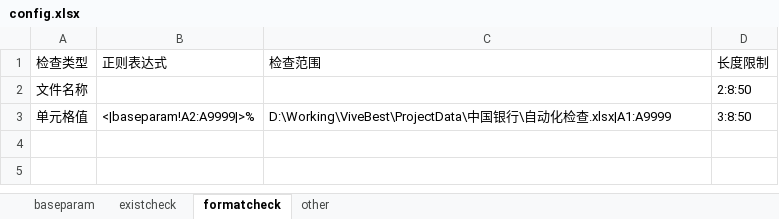
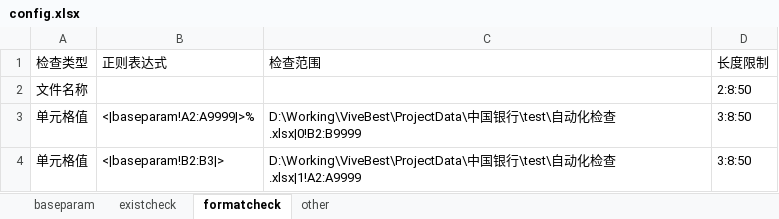
Before and after one commit to zhaozz1015/pythonProject, an Excel workbook: conf/config.xlsx, sheet formatcheck, drawn as a sheet; values as stored, in another font and other column widths than the file's, no borders; the diff names each change by its address in the sheet, - before the commit and + after, or states it on an @@ line.

```diff
--- a/conf/config.xlsx (sheet formatcheck)
+++ b/conf/config.xlsx (sheet formatcheck)
-C3 (检查范围): …银行\自动化检查.xlsx|A1:A9999
+C3 (检查范围): …银行\test\自动化检查.xlsx|0!B2:B9999
+row 4: 单元格值 | <|baseparam!B2:B3|> | D:\Working\ViveBest\ProjectData\中国银行\test\自动化检查.xlsx|1!A2:A9999 | 3:8:50
```
Also changed, not shown: sheet baseparam, 1 other file.
